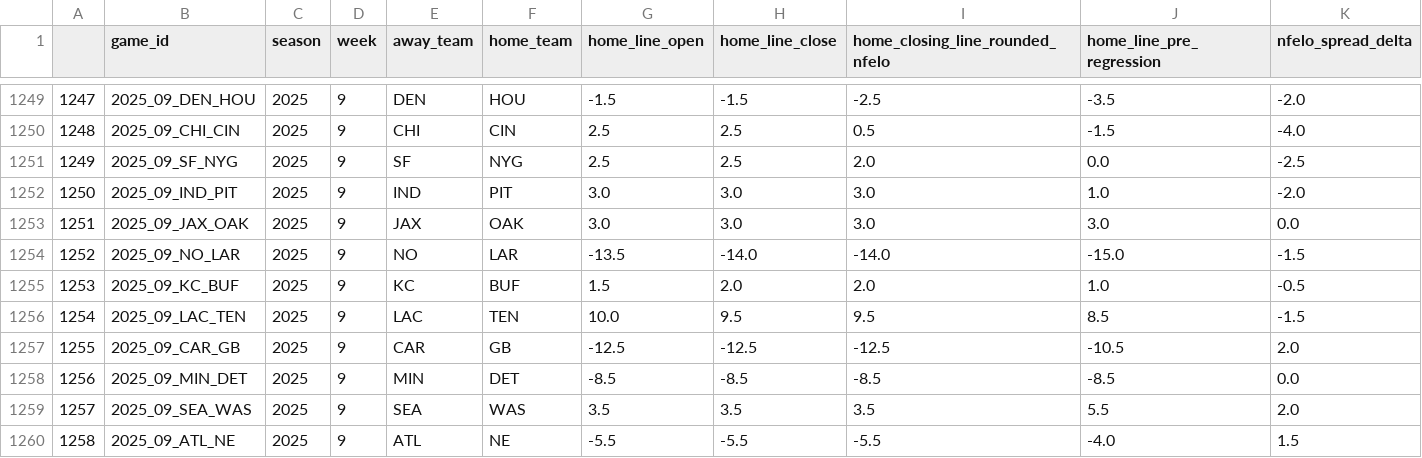
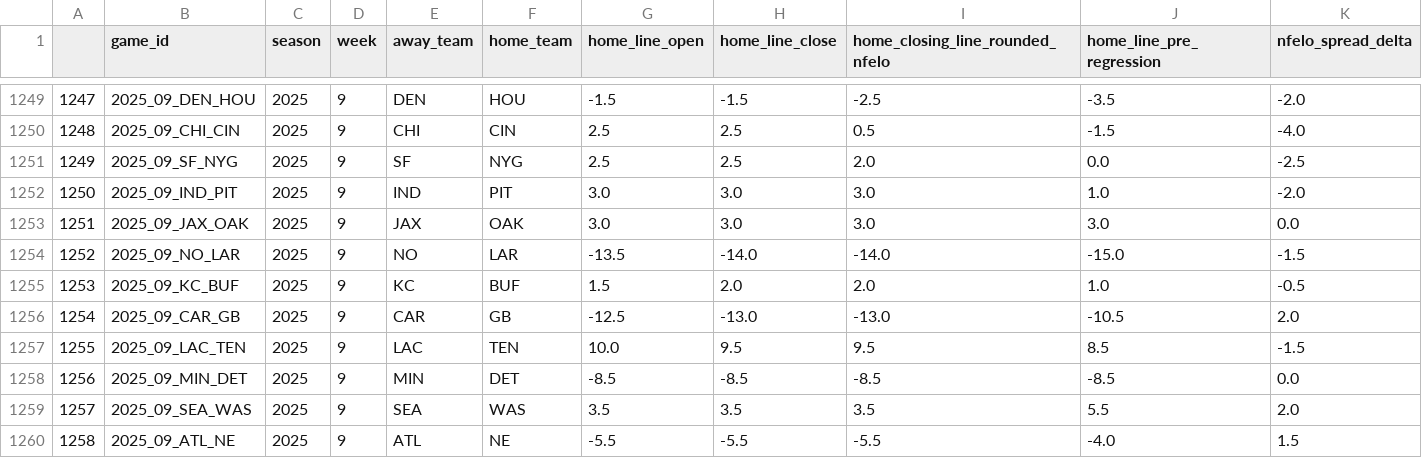
Before and after one commit to greerreNFL/nfelo, a CSV file: output_data/historic_projected_spreads.csv, drawn as a sheet; only a part is shown, gaps mark what is left out; removed rows and columns are numbered as before the commit, all else as after; rows hold the shown columns only; the diff names each change by its address in the sheet, - before the commit and + after, or states it on an @@ line.

```diff
--- a/output_data/historic_projected_spreads.csv
+++ b/output_data/historic_projected_spreads.csv
+row 1256: 1254 | 2025_09_CAR_GB | 2025 | 9 | CAR | GB | -12.5 | -13.0 | -13.0 | -10.5 | 2.0
@@ column A renumbered in row 1257 @@
-row 1257: 1255 | 2025_09_CAR_GB | 2025 | 9 | CAR | GB | -12.5 | -12.5 | -12.5 | -10.5 | 2.0
```
Also changed, not shown: output_data/prediction_tracker.csv, 1 other file.
